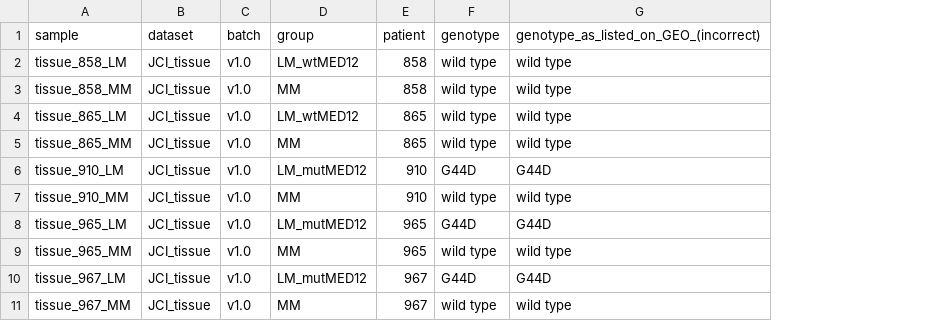
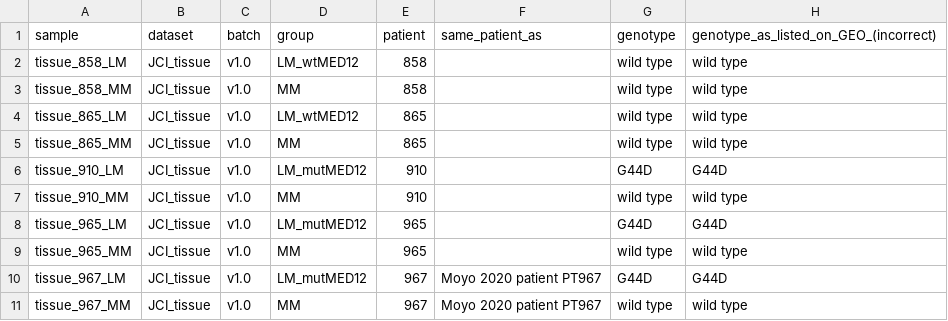
Before and after one commit to brandonlukas/med12-tpm, a TSV file: samples.tsv, drawn as a sheet; only a part is shown; the diff names each change by its address in the sheet, - before the commit and + after, or states it on an @@ line.

```diff
--- a/samples.tsv
+++ b/samples.tsv
+column F (same_patient_as), rows 10-11: Moyo 2020 patient PT967 | Moyo 2020 patient PT967
```
Also changed, not shown: 13 other files.
